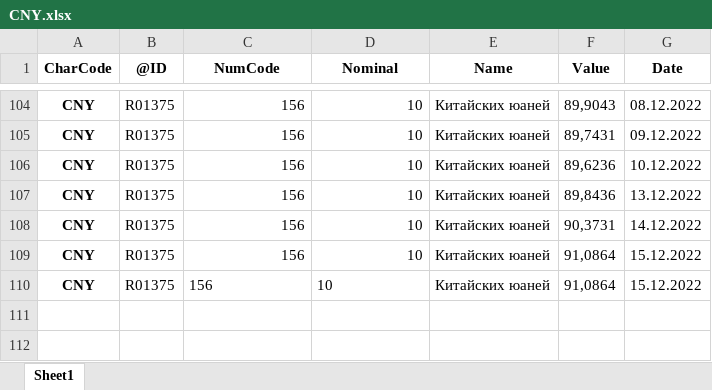
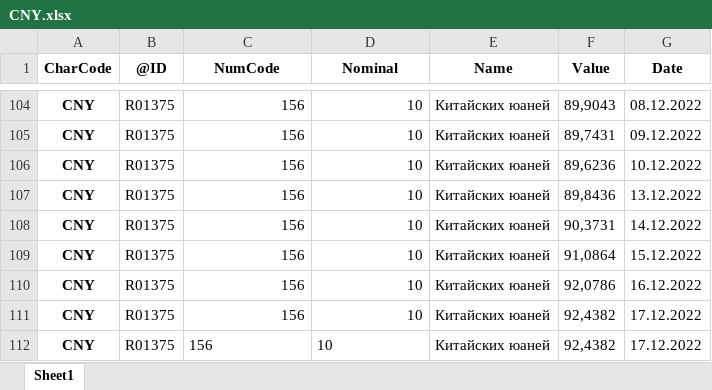
Before and after one commit to takega/currency_analiz, an Excel workbook: CNY.xlsx, sheet Sheet1, drawn as a sheet; only a part is shown, gaps mark what is left out; values as stored, in another font and other column widths than the file's, no borders; the diff names each change by its address in the sheet, - before the commit and + after, or states it on an @@ line.

```diff
--- a/CNY.xlsx (sheet Sheet1)
+++ b/CNY.xlsx (sheet Sheet1)
-C110:D110 alignment: left
+C110:D110 alignment: right
-F110 (Value): 91,0864
+F110 (Value): 92,0786
-G110 (Date): 15.12.2022
+G110 (Date): 16.12.2022
+row 111: CNY | R01375 | 156 | 10 | Китайских юаней | 92,4382 | 17.12.2022
+row 112: CNY | R01375 | 156 | 10 | Китайских юаней | 92,4382 | 17.12.2022
```
Also changed, not shown: KGS.xlsx, KRW.xlsx, 3 other files.
